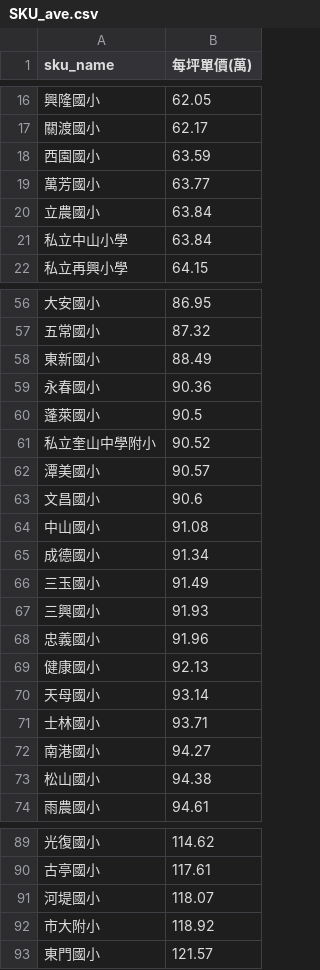
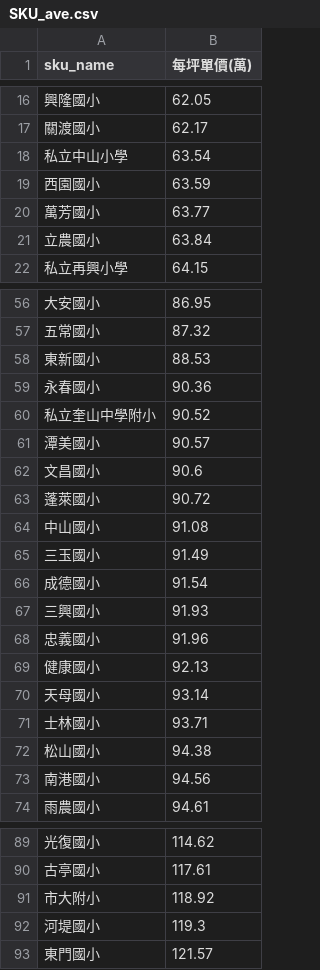
Before and after one commit to SSP6258/house_app, a CSV file: house_data/database/SKU_ave.csv, drawn as a sheet; only a part is shown, gaps mark what is left out; the diff covers the shown part only.

```diff
--- a/house_data/database/SKU_ave.csv
+++ b/house_data/database/SKU_ave.csv
@@ -17,2 +17,3 @@
 關渡國小,62.17
+私立中山小學,63.54
 西園國小,63.59
@@ -20,3 +21,2 @@
 立農國小,63.84
-私立中山小學,63.84
 私立再興小學,64.15
@@ -57,5 +57,4 @@
 五常國小,87.32
-東新國小,88.49
+東新國小,88.53
 永春國小,90.36
-蓬萊國小,90.5
 私立奎山中學附小,90.52
@@ -63,5 +62,6 @@
 文昌國小,90.6
+蓬萊國小,90.72
 中山國小,91.08
-成德國小,91.34
 三玉國小,91.49
+成德國小,91.54
 三興國小,91.93
@@ -71,4 +71,4 @@
 士林國小,93.71
-南港國小,94.27
 松山國小,94.38
+南港國小,94.56
 雨農國小,94.61
@@ -90,4 +90,4 @@
 古亭國小,117.61
-河堤國小,118.07
 市大附小,118.92
+河堤國小,119.3
 東門國小,121.57
```
Also changed, not shown: 5 edited cells elsewhere in this file, house_data/database/DIST_ave.csv, house_data/database/MRT_ave.csv.
